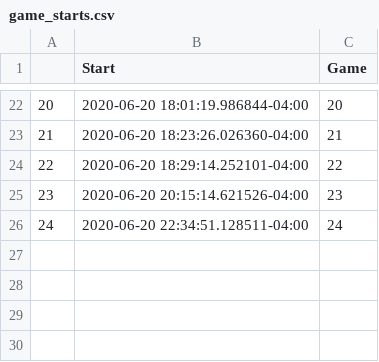
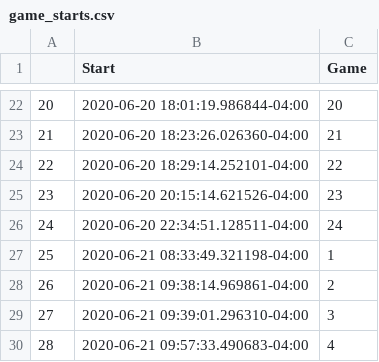
Before and after one commit to Bill-M123/pic_a_wheel, a CSV file: performance_summaries/game_starts.csv, drawn as a sheet; only a part is shown, gaps mark what is left out.

```diff
--- a/performance_summaries/game_starts.csv
+++ b/performance_summaries/game_starts.csv
@@ -26 +26,5 @@
 24,2020-06-20 22:34:51.128511-04:00,24
+25,2020-06-21 08:33:49.321198-04:00,1
+26,2020-06-21 09:38:14.969861-04:00,2
+27,2020-06-21 09:39:01.296310-04:00,3
+28,2020-06-21 09:57:33.490683-04:00,4
```
Also changed, not shown: 21 other files.
